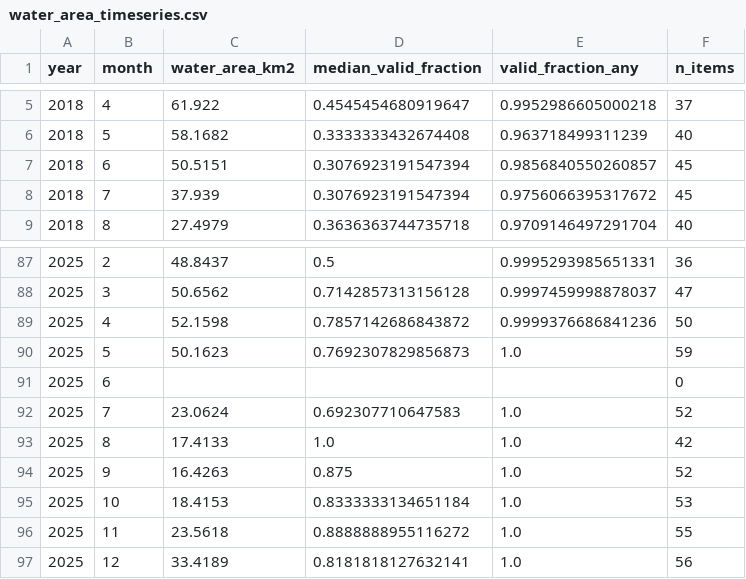
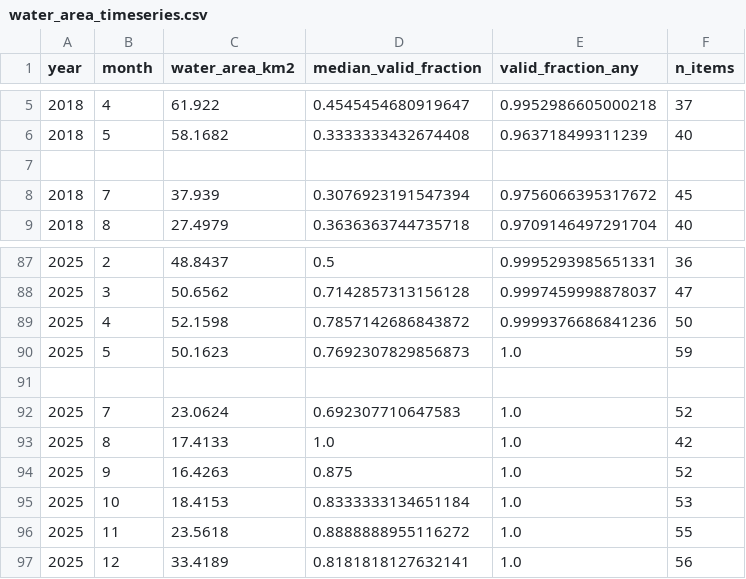
Before and after one commit to fluidthinker/openwater-shrinking-lake-monitor, a CSV file: outputs/tables/water_area_timeseries.csv, drawn as a sheet; only a part is shown, gaps mark what is left out; the diff names each change by its address in the sheet, - before the commit and + after, or states it on an @@ line.

```diff
--- a/outputs/tables/water_area_timeseries.csv
+++ b/outputs/tables/water_area_timeseries.csv
-row 7: 2018 | 6 | 50.5151 | 0.3076923191547394 | 0.9856840550260857 | 45
+row 7: (empty)
-row 91: 2025 | 6 |  |  |  | 0
+row 91: (empty)
```
Also changed, not shown: 1 other file.
